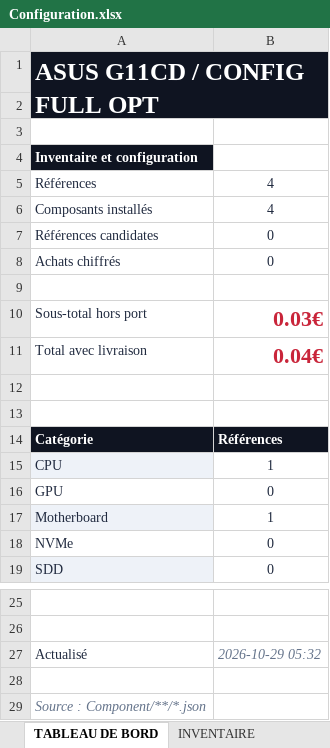
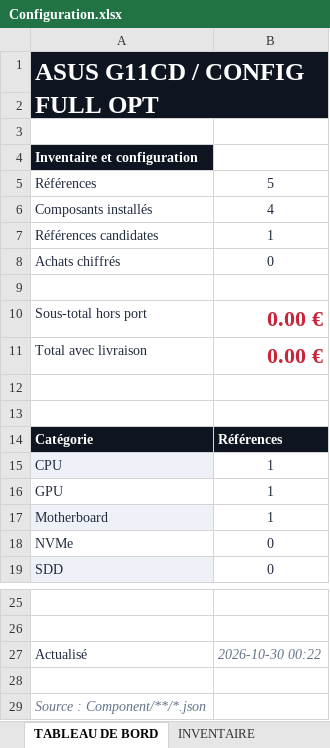
Before and after one commit to florian74410/ASUS-G11CD---Config-Full-Opt, an Excel workbook: Configuration.xlsx, sheet TABLEAU DE BORD, drawn as a sheet; only a part is shown, gaps mark what is left out; values as stored, in another font and other column widths than the file's, no borders; charts and pictures not drawn; the diff names each change by its address in the sheet, - before the commit and + after, or states it on an @@ line.

```diff
--- a/Configuration.xlsx (sheet TABLEAU DE BORD)
+++ b/Configuration.xlsx (sheet TABLEAU DE BORD)
-B5: 4
+B5: 5
-B7: 0
+B7: 1
-B10: 0.03€
+B10: 0.00 €
-B11: 0.04€
+B11: 0.00 €
-B16: 0
+B16: 1
-B27: 2026-10-29 05:32
+B27: 2026-10-30 00:22
```
Also changed, not shown: sheet INVENTAIRE, sheet GPU, sheet BUDGET, sheet CPU, sheet Motherboard, sheet PSU, 1 more sheet, charts or pictures.
